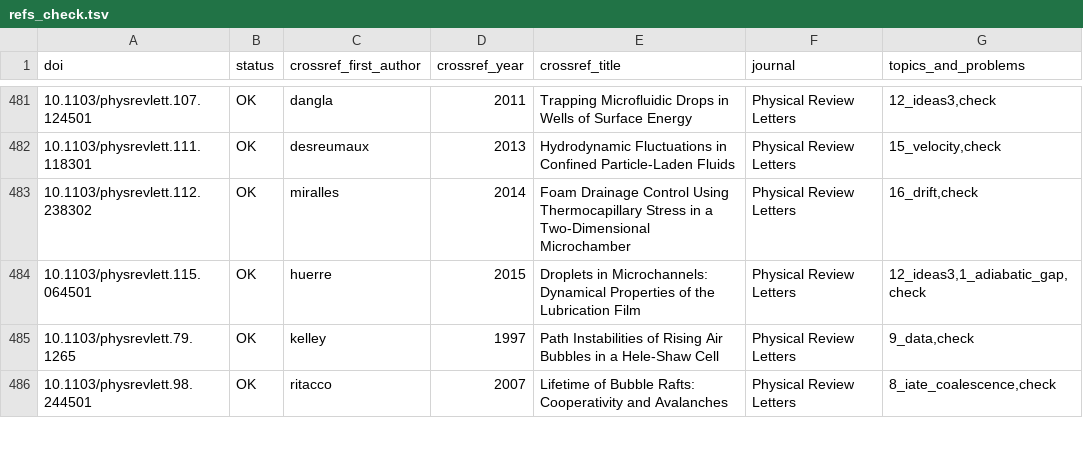
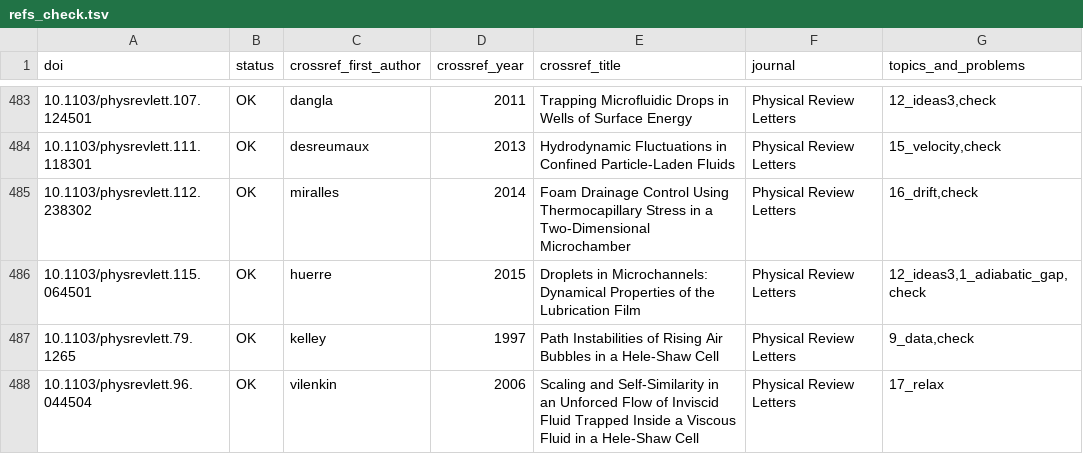
Before and after one commit to tristanchoi2001-collab/bubbles, a TSV file: docs/research/refs_check.tsv, drawn as a sheet; only a part is shown, gaps mark what is left out; the shorter side is filled out with more unchanged rows; the diff covers the shown part only; the diff names each change by its address in the sheet, - before the commit and + after, or states it on an @@ line.

```diff
--- a/docs/research/refs_check.tsv
+++ b/docs/research/refs_check.tsv
+row 488: 10.1103/physrevlett.96.044504 | OK | vilenkin | 2006 | Scaling and Self-Similarity in an Unforced Flow of Inviscid Fluid Trapped Inside a Viscous Fluid in a Hele-Shaw Cell | Physical Review Letters | 17_relax
```
Also changed, not shown: 3 added rows and 2 edited cells elsewhere in this file, 6 other files.
